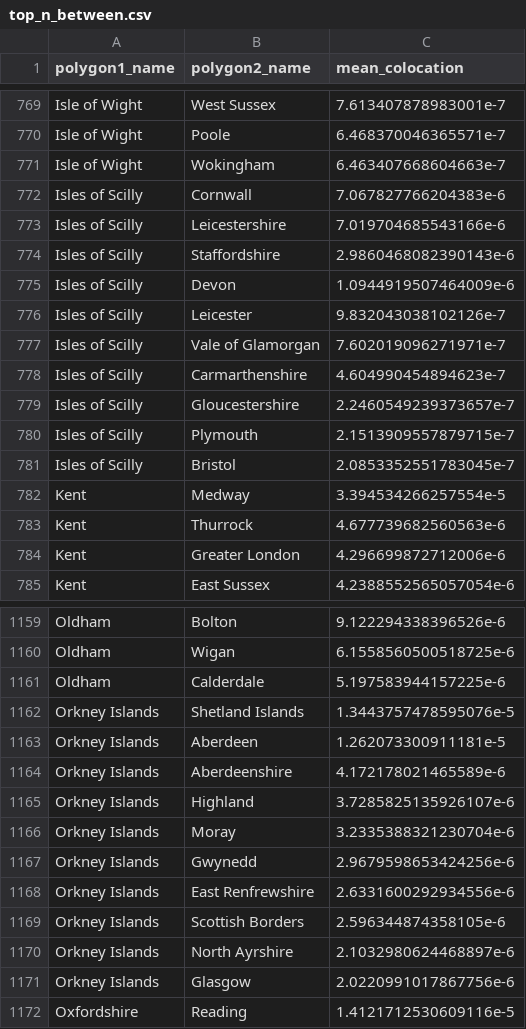
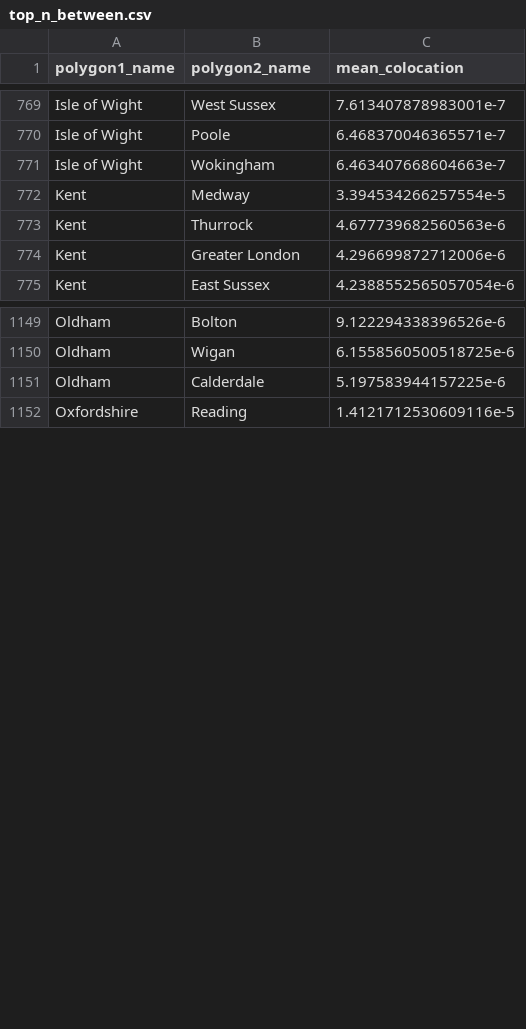
Before and after one commit to hamishgibbs/colocation_dashboard, a CSV file: UK/data/top_n_between.csv, drawn as a sheet; only a part is shown, gaps mark what is left out; the diff names each change by its address in the sheet, - before the commit and + after, or states it on an @@ line.

Commit message:
automated update

```diff
--- a/UK/data/top_n_between.csv
+++ b/UK/data/top_n_between.csv
-row 772: Isles of Scilly | Cornwall | 7.067827766204383e-6
-row 773: Isles of Scilly | Leicestershire | 7.019704685543166e-6
-row 774: Isles of Scilly | Staffordshire | 2.9860468082390143e-6
-row 775: Isles of Scilly | Devon | 1.0944919507464009e-6
-row 776: Isles of Scilly | Leicester | 9.832043038102126e-7
-row 777: Isles of Scilly | Vale of Glamorgan | 7.602019096271971e-7
-row 778: Isles of Scilly | Carmarthenshire | 4.604990454894623e-7
-row 779: Isles of Scilly | Gloucestershire | 2.2460549239373657e-7
-row 780: Isles of Scilly | Plymouth | 2.1513909557879715e-7
-row 781: Isles of Scilly | Bristol | 2.0853352551783045e-7
-row 1162: Orkney Islands | Shetland Islands | 1.3443757478595076e-5
-row 1163: Orkney Islands | Aberdeen | 1.262073300911181e-5
-row 1164: Orkney Islands | Aberdeenshire | 4.172178021465589e-6
-row 1165: Orkney Islands | Highland | 3.7285825135926107e-6
-row 1166: Orkney Islands | Moray | 3.2335388321230704e-6
-row 1167: Orkney Islands | Gwynedd | 2.9679598653424256e-6
-row 1168: Orkney Islands | East Renfrewshire | 2.6331600292934556e-6
-row 1169: Orkney Islands | Scottish Borders | 2.596344874358105e-6
-row 1170: Orkney Islands | North Ayrshire | 2.1032980624468897e-6
-row 1171: Orkney Islands | Glasgow | 2.0220991017867756e-6
```
